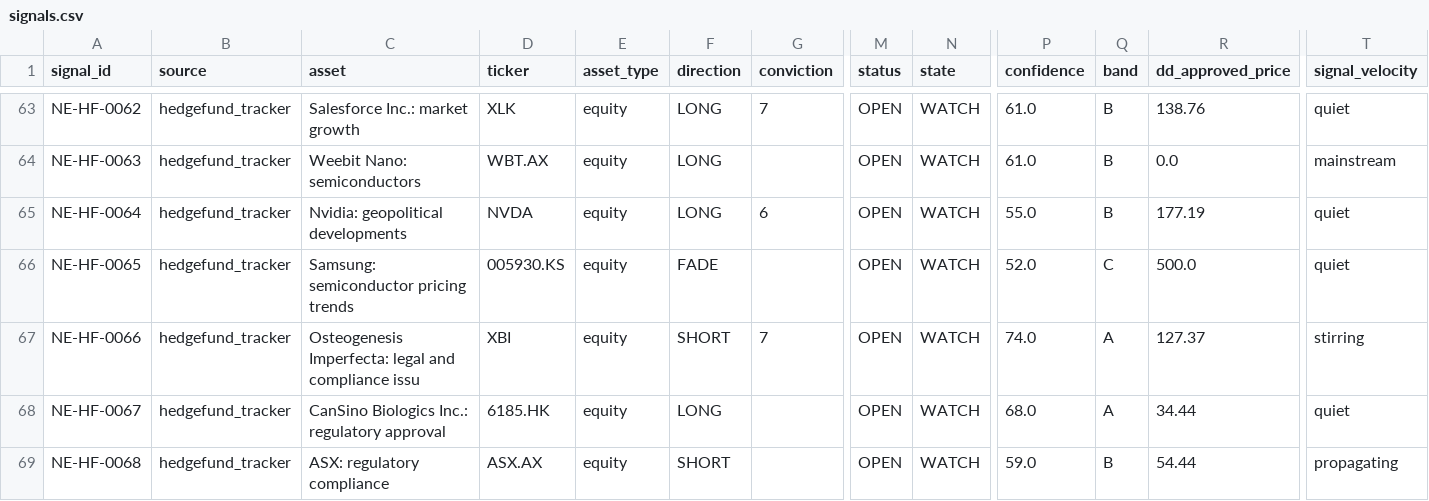
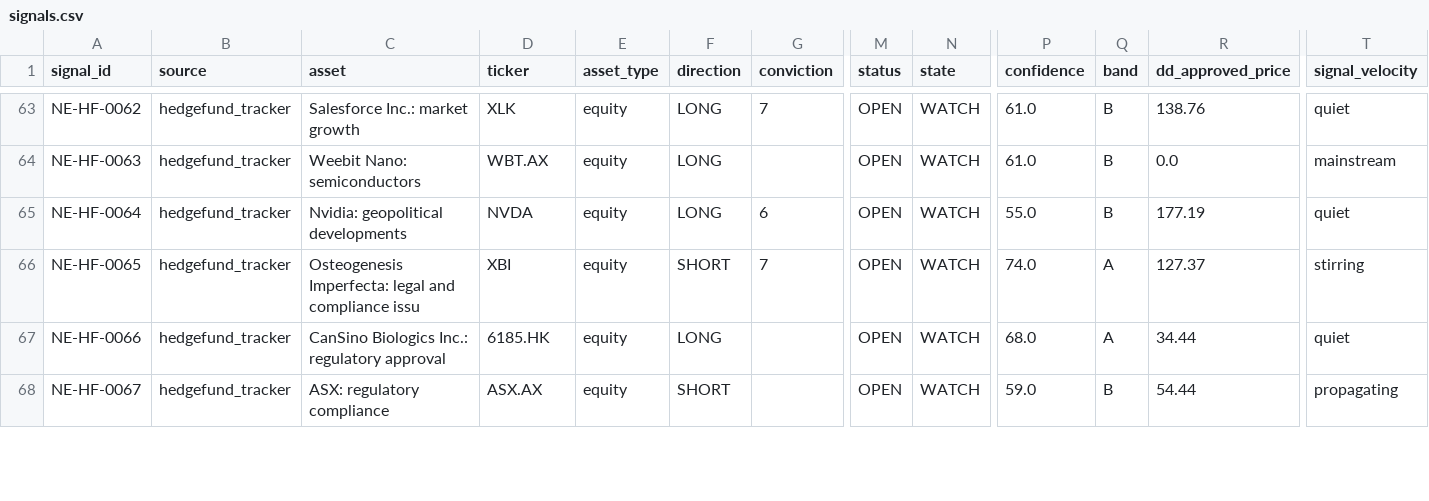
Before and after one commit to IvanMassow/edge-intel, a CSV file: signals.csv, drawn as a sheet; only a part is shown, gaps mark what is left out; removed rows and columns are numbered as before the commit, all else as after; rows hold the shown columns only; the diff covers the shown part only; the diff names each change by its address in the sheet, - before the commit and + after, or states it on an @@ line.

```diff
--- a/signals.csv
+++ b/signals.csv
-row 66: NE-HF-0065 | hedgefund_tracker | Samsung: semiconductor pricing trends | 005930.KS | equity | FADE |  | OPEN | WATCH | 52.0 | C | 500.0 | quiet
-A66 (signal_id): NE-HF-0066
+A66 (signal_id): NE-HF-0065
-A67 (signal_id): NE-HF-0067
+A67 (signal_id): NE-HF-0066
-A68 (signal_id): NE-HF-0068
+A68 (signal_id): NE-HF-0067
```
Also changed, not shown: 1 added row and 9 edited cells elsewhere in this file, 8 other files.
